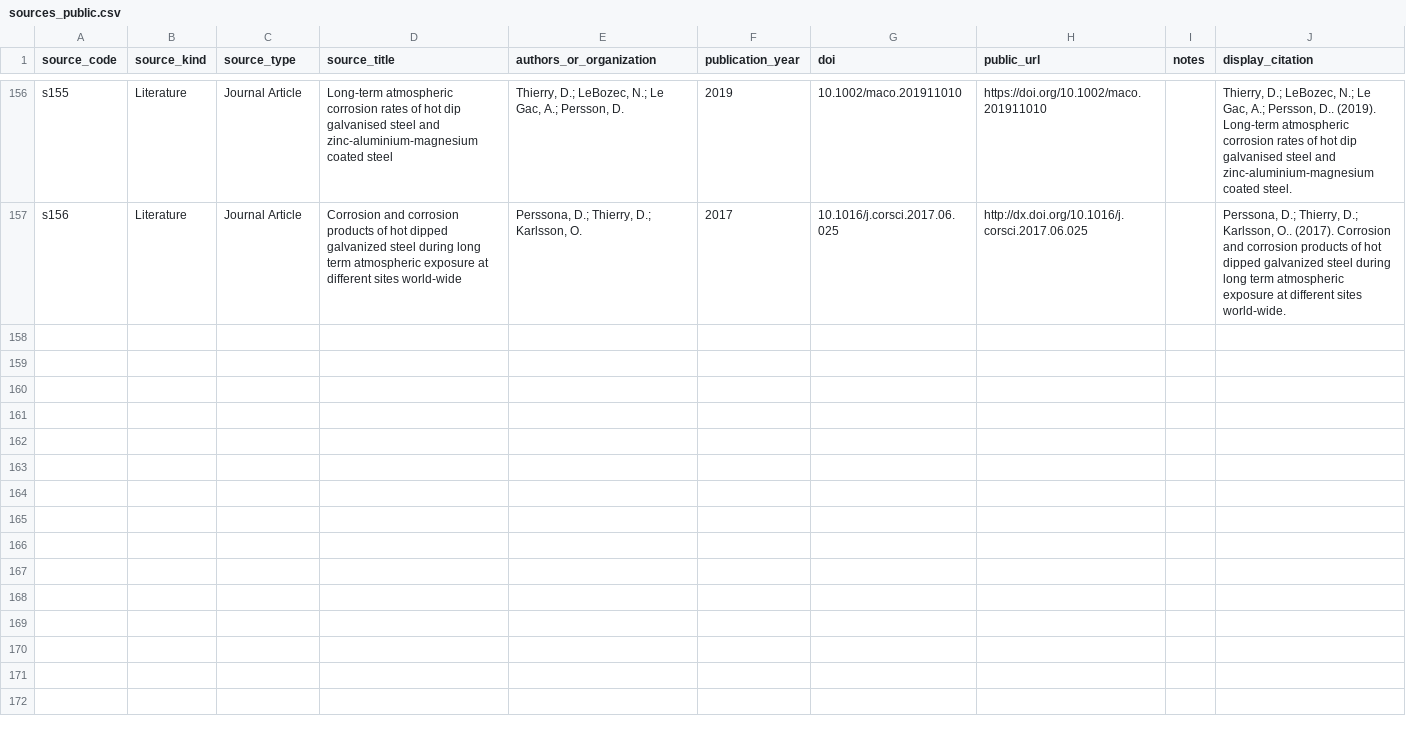
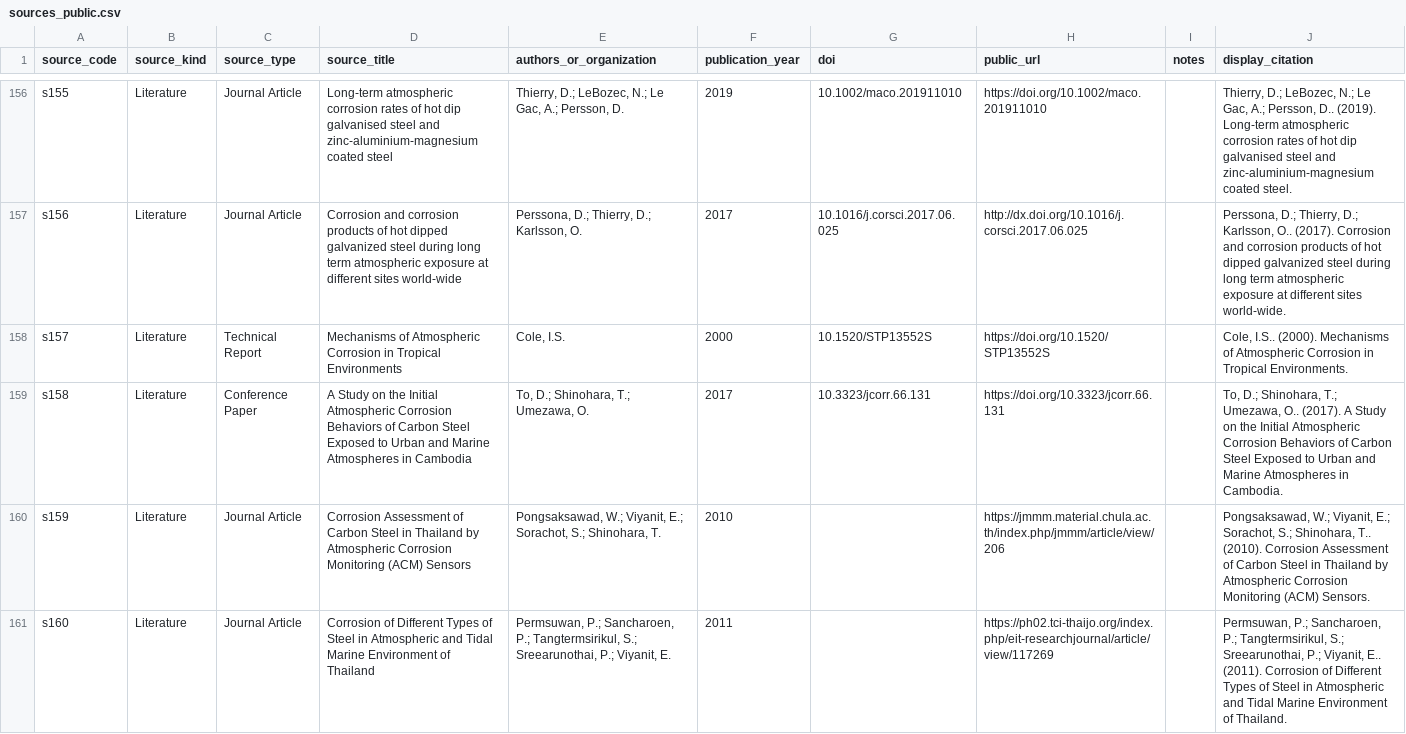
Before and after one commit to cbixx/global-corrosion-site-maps, a CSV file: data/sources_public.csv, drawn as a sheet; only a part is shown, gaps mark what is left out.

Commit message:
Update corrosion map website dataset

```diff
--- a/data/sources_public.csv
+++ b/data/sources_public.csv
@@ -157 +157,5 @@ s155,Literature,Journal Article,Long‐term atmospheric corrosion rates of hot d
 s156,Literature,Journal Article,Corrosion and corrosion products of hot dipped galvanized steel during long term atmospheric exposure at different sites world-wide,"Perssona, D.; Thierry, D.; Karlsson, O.",2017,10.1016/j.corsci.2017.06.025,http://dx.doi.org/10.1016/j.corsci.2017.06.025,,"Perssona, D.; Thierry, D.; Karlsson, O.. (2017). Corrosion and corrosion products of hot dipped galvanized steel during long term atmospheric exposure at different sites world-wide."
+s157,Literature,Technical Report,Mechanisms of Atmospheric Corrosion in Tropical Environments,"Cole, I.S.",2000,10.1520/STP13552S,https://doi.org/10.1520/STP13552S,,"Cole, I.S.. (2000). Mechanisms of Atmospheric Corrosion in Tropical Environments."
+s158,Literature,Conference Paper,A Study on the Initial Atmospheric Corrosion Behaviors of Carbon Steel Exposed to Urban and Marine Atmospheres in Cambodia,"To, D.; Shinohara, T.; Umezawa, O.",2017,10.3323/jcorr.66.131,https://doi.org/10.3323/jcorr.66.131,,"To, D.; Shinohara, T.; Umezawa, O.. (2017). A Study on the Initial Atmospheric Corrosion Behaviors of Carbon Steel Exposed to Urban and Marine Atmospheres in Cambodia."
+s159,Literature,Journal Article,Corrosion Assessment of Carbon Steel in Thailand by Atmospheric Corrosion Monitoring (ACM) Sensors,"Pongsaksawad, W.; Viyanit, E.; Sorachot, S.; Shinohara, T.",2010,,https://jmmm.material.chula.ac.th/index.php/jmmm/article/view/206,,"Pongsaksawad, W.; Viyanit, E.; Sorachot, S.; Shinohara, T.. (2010). Corrosion Assessment of Carbon Steel in Thailand by Atmospheric Corrosion Monitoring (ACM) Sensors."
+s160,Literature,Journal Article,Corrosion of Different Types of Steel in Atmospheric and Tidal Marine Environment of Thailand,"Permsuwan, P.; Sancharoen, P.; Tangtermsirikul, S.; Sreearunothai, P.; Viyanit, E.",2011,,https://ph02.tci-thaijo.org/index.php/eit-researchjournal/article/view/117269,,"Permsuwan, P.; Sancharoen, P.; Tangtermsirikul, S.; Sreearunothai, P.; Viyanit, E.. (2011). Corrosion of Different Types of Steel in Atmospheric and Tidal Marine Environment of Thailand."
```
